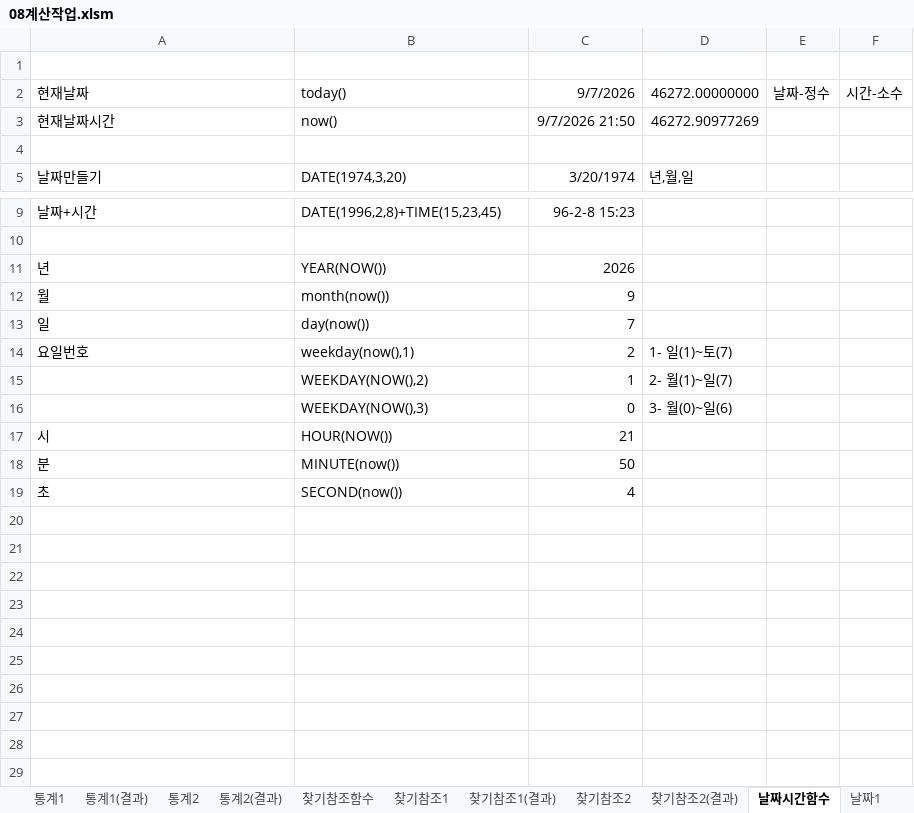
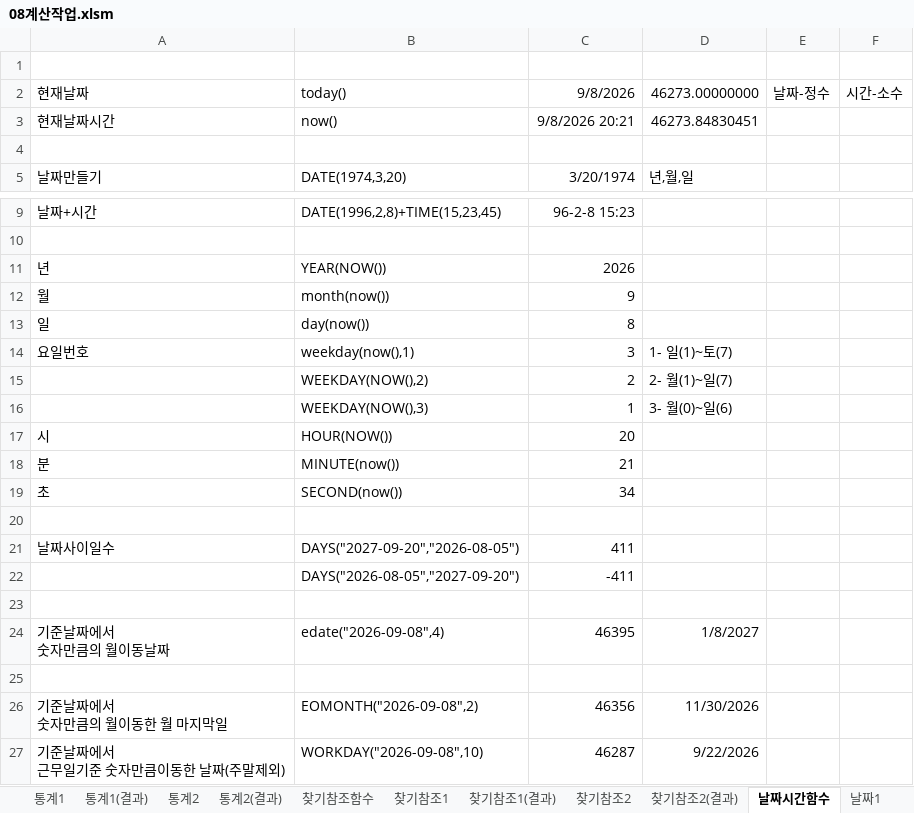
Before and after one commit to jx007s/AGI_EXCEL_2026_09, an Excel workbook: 기본서/26컴활2급/이론/08계산작업.xlsm, sheet 날짜시간함수, drawn as a sheet; only a part is shown, gaps mark what is left out; values as stored, in another font and other column widths than the file's, no borders; ↵ is a line break in a cell; the diff names each change by its address in the sheet, - before the commit and + after, or states it on an @@ line.

```diff
--- a/기본서/26컴활2급/이론/08계산작업.xlsm (sheet 날짜시간함수)
+++ b/기본서/26컴활2급/이론/08계산작업.xlsm (sheet 날짜시간함수)
-C2: 9/7/2026
+C2: 9/8/2026
-D2: 46272.00000000
+D2: 46273.00000000
-C3: 9/7/2026 21:50
+C3: 9/8/2026 20:21
-D3: 46272.90977269
+D3: 46273.84830451
-C13: 7
+C13: 8
-C14: 2
+C14: 3
-C15: 1
+C15: 2
-C16: 0
+C16: 1
-C17: 21
+C17: 20
-C18: 50
+C18: 21
-C19: 4
+C19: 34
+row 20: (empty)
+row 21: 날짜사이일수 | DAYS("2027-09-20","2026-08-05") | 411
+row 22:  | DAYS("2026-08-05","2027-09-20") | -411
+row 23: (empty)
+row 24: 기준날짜에서 ↵ 숫자만큼의 월이동날짜 | edate("2026-09-08",4) | 46395 | 1/8/2027
+row 25: (empty)
+row 26: 기준날짜에서 ↵ 숫자만큼의 월이동한 월 마지막일 | EOMONTH("2026-09-08",2) | 46356 | 11/30/2026
+row 27: 기준날짜에서 ↵ 근무일기준 숫자만큼이동한 날짜(주말제외) | WORKDAY("2026-09-08",10) | 46287 | 9/22/2026
```
Also changed, not shown: sheet 수학삼각함수, sheet 날짜2, sheet 날짜1, sheet 데이터함수, sheet 수학삼각1, sheet 수학삼각1(결과), 1 more sheet, 기본서/26컴활2급/이론/09정렬.xlsm, 기본서/26컴활2급/이론/10부분합.xlsm, 3 other files.
